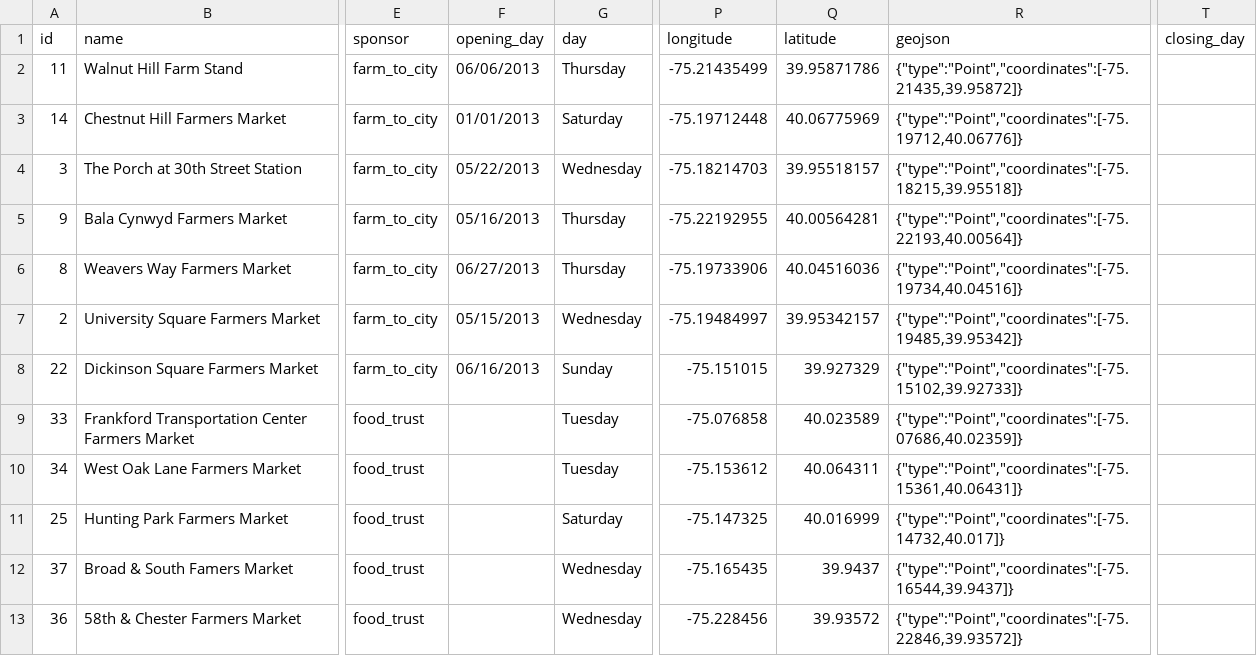
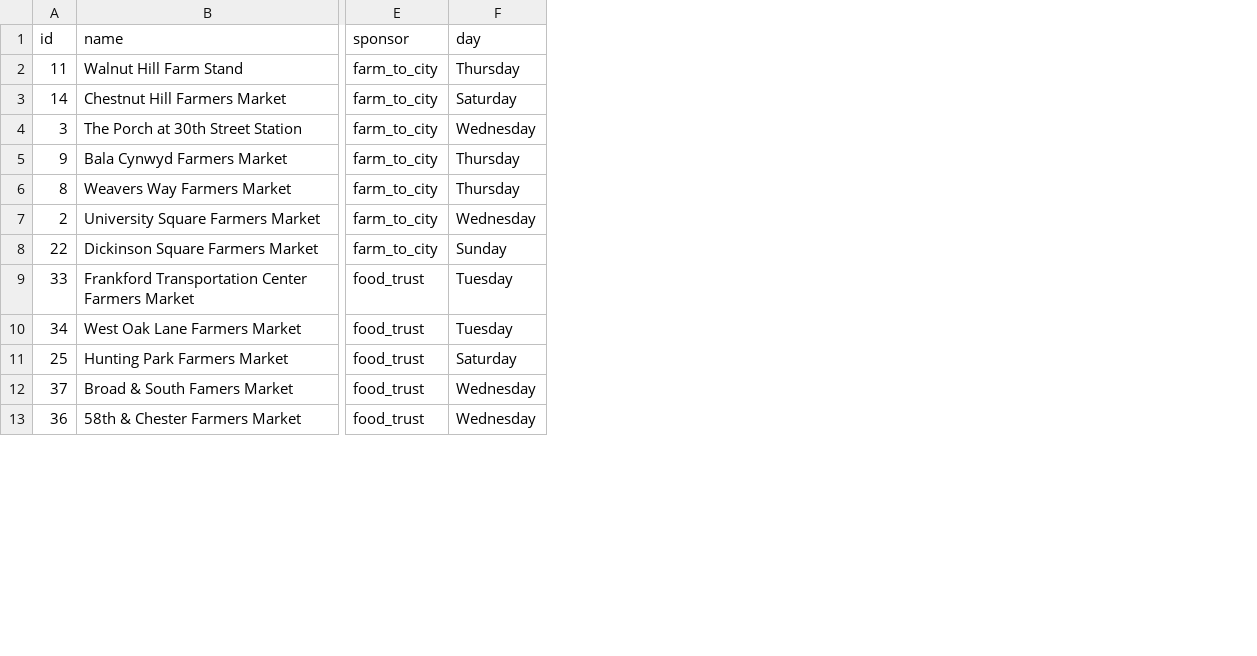
Before and after one commit to maneesha/Mobile-Fusion-Tables, a CSV file: data/farmersmarkets_20130121.csv, drawn as a sheet; only a part is shown, gaps mark what is left out; the diff names each change by its address in the sheet, - before the commit and + after, or states it on an @@ line.

Commit message:
add readme for csv data; remove unnecessary columns

```diff
--- a/data/farmersmarkets_20130121.csv
+++ b/data/farmersmarkets_20130121.csv
-column F (opening_day), rows 2-8: 06/06/2013 | 01/01/2013 | 05/22/2013 | 05/16/2013 | 06/27/2013 | 05/15/2013 | 06/16/2013
-column P (longitude), rows 2-13: -75.21435499 | -75.19712448 | -75.18214703 | -75.22192955 | -75.19733906 | -75.19484997 | -75.151015 | -75.076858 | -75.153612 | -75.147325 | -75.165435 | -75.228456
-column Q (latitude), rows 2-13: 39.95871786 | 40.06775969 | 39.95518157 | 40.00564281 | 40.04516036 | 39.95342157 | 39.927329 | 40.023589 | 40.064311 | 40.016999 | 39.9437 | 39.93572
-column R (geojson), rows 2-13: {"type":"Point","coordinates":[-75.21435,39.95872]} | {"type":"Point","coordinates":[-75.19712,40.06776]} | {"type":"Point","coordinates":[-75.18215,39.95518]} | {"type":"Point","coordinates":[-75.22193,40.00564]} | {"type":"Point","coordinates":[-75.19734,40.04516]} | {"type":"Point","coordinates":[-75.19485,39.95342]} | {"type":"Point","coordinates":[-75.15102,39.92733]} | {"type":"Point","coordinates":[-75.07686,40.02359]} | {"type":"Point","coordinates":[-75.15361,40.06431]} | {"type":"Point","coordinates":[-75.14732,40.017]} | {"type":"Point","coordinates":[-75.16544,39.9437]} | {"type":"Point","coordinates":[-75.22846,39.93572]}
-column T (closing_day), empty
```
